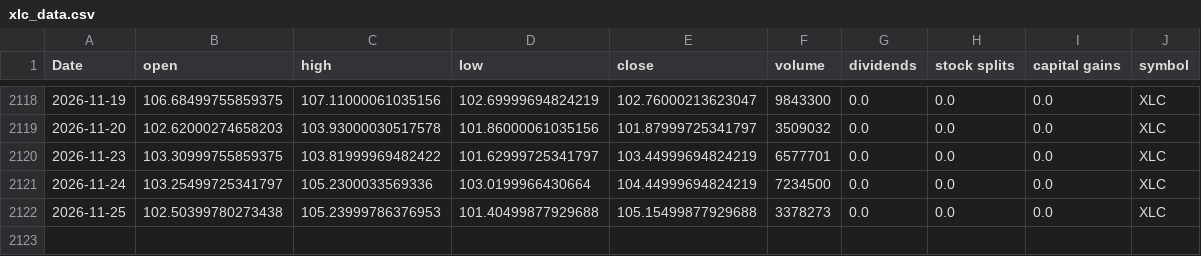
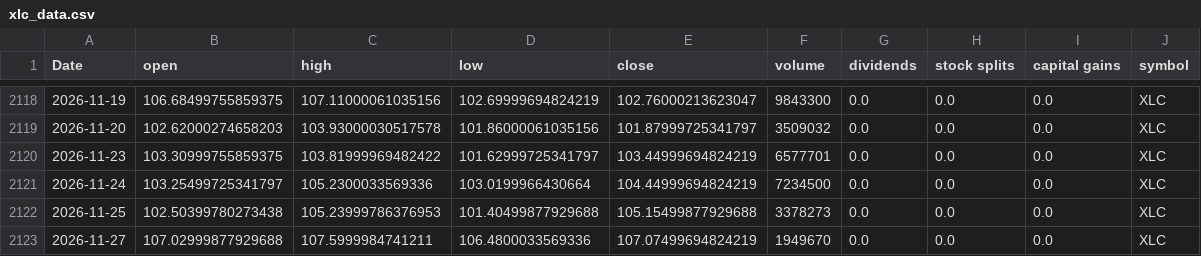
Before and after one commit to Akishai18/SignalM, a CSV file: data/sectors/xlc_data.csv, drawn as a sheet; only a part is shown, gaps mark what is left out.

```diff
--- a/data/sectors/xlc_data.csv
+++ b/data/sectors/xlc_data.csv
@@ -2122 +2122,2 @@ Date,open,high,low,close,volume,dividends,stock splits,capital gains,symbol
 2026-11-25,102.50399780273438,105.23999786376953,101.40499877929688,105.15499877929688,3378273,0.0,0.0,0.0,XLC
+2026-11-27,107.02999877929688,107.5999984741211,106.4800033569336,107.07499694824219,1949670,0.0,0.0,0.0,XLC
```
Also changed, not shown: data/sectors/xle_data.csv, data/sectors/xlk_data.csv, 38 other files.
